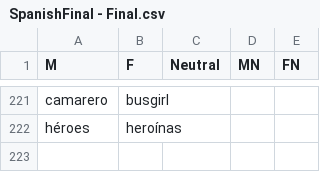
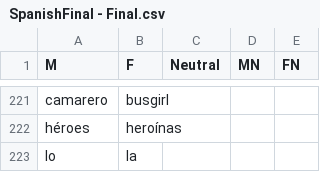
Before and after one commit to SeongUgKim/gender_bias_in_nlp, a CSV file: SpanishFinal - Final.csv, drawn as a sheet; only a part is shown, gaps mark what is left out.

```diff
--- a/SpanishFinal - Final.csv
+++ b/SpanishFinal - Final.csv
@@ -222 +222,2 @@ camarero,busgirl,,,
 héroes,heroínas,,,
+lo,la,,,
```
Also changed, not shown: Portuguese - Final.csv, 14 other files.
